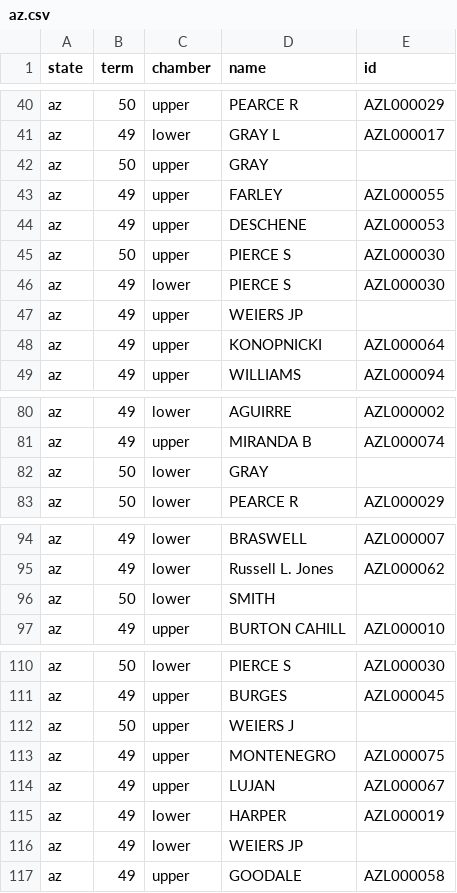
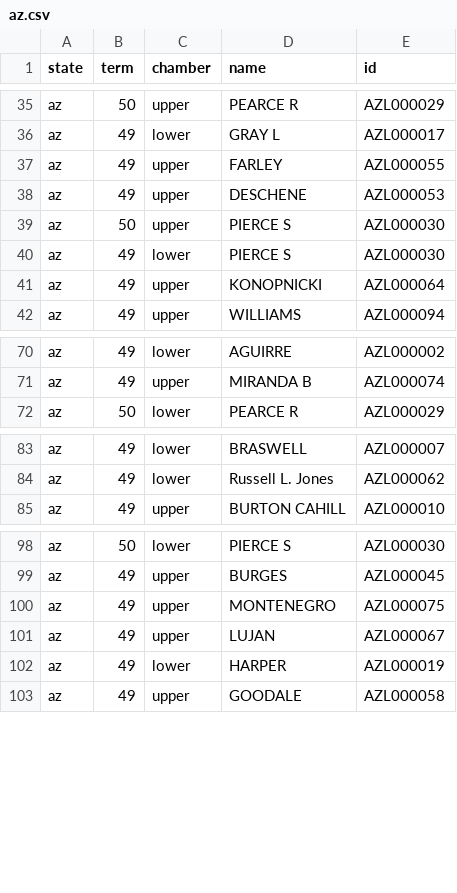
Before and after one commit to openstates/openstates-scrapers, a CSV file: manual_data/leg_ids/az.csv, drawn as a sheet; only a part is shown, gaps mark what is left out; the diff covers the shown part only.

```diff
--- a/manual_data/leg_ids/az.csv
+++ b/manual_data/leg_ids/az.csv
@@ -41,3 +36,2 @@
 "az",49,"lower","GRAY L","AZL000017"
-"az",50,"upper","GRAY",
 "az",49,"upper","FARLEY","AZL000055"
@@ -46,3 +40,2 @@
 "az",49,"lower","PIERCE S","AZL000030"
-"az",49,"upper","WEIERS JP",
 "az",49,"upper","KONOPNICKI","AZL000064"
@@ -81,3 +71,2 @@
 "az",49,"upper","MIRANDA B","AZL000074"
-"az",50,"lower","GRAY",
 "az",50,"lower","PEARCE R","AZL000029"
@@ -95,3 +84,2 @@
 "az",49,"lower","Russell L. Jones","AZL000062"
-"az",50,"lower","SMITH",
 "az",49,"upper","BURTON CAHILL","AZL000010"
@@ -111,3 +99,2 @@
 "az",49,"upper","BURGES","AZL000045"
-"az",50,"upper","WEIERS J",
 "az",49,"upper","MONTENEGRO","AZL000075"
@@ -115,3 +102,2 @@
 "az",49,"lower","HARPER","AZL000019"
-"az",49,"lower","WEIERS JP",
 "az",49,"upper","GOODALE","AZL000058"
```
Also changed, not shown: 8 removed rows elsewhere in this file.
